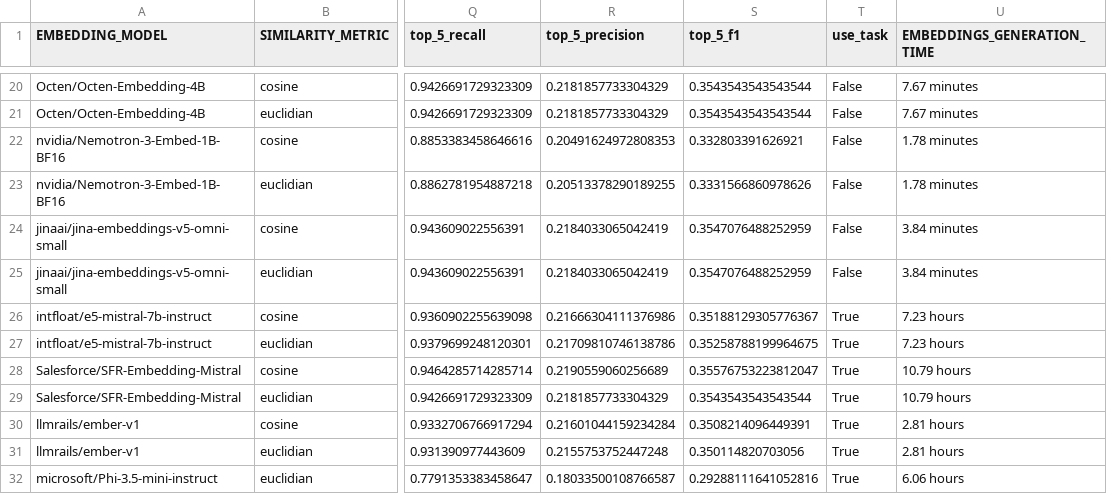
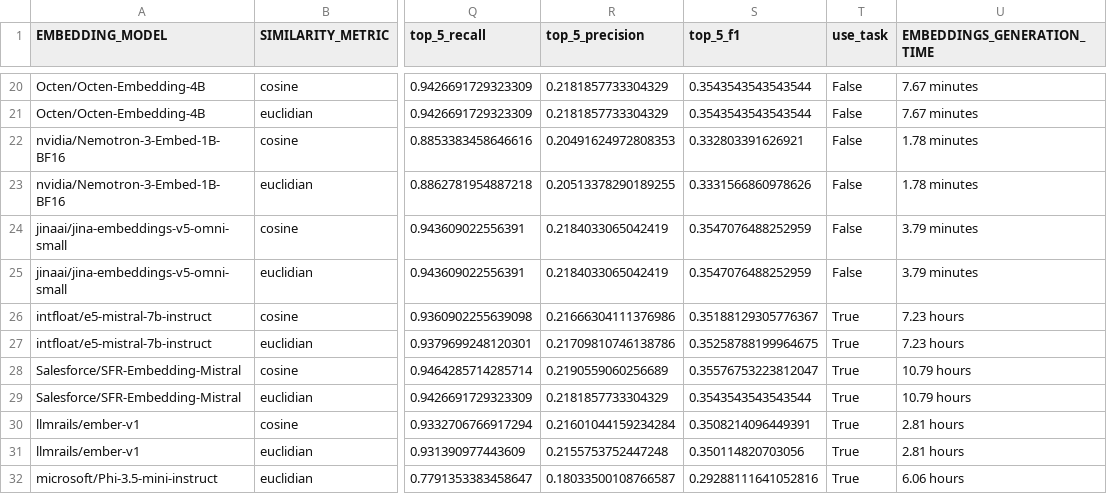
Before and after one commit to panoskorovesis/llms-for-labeling-in-ER, a CSV file: results/D2__embeddings_search_similarities.csv, drawn as a sheet; only a part is shown, gaps mark what is left out; the diff names each change by its address in the sheet, - before the commit and + after, or states it on an @@ line.

Commit message:
Update D2 scores

```diff
--- a/results/D2__embeddings_search_similarities.csv
+++ b/results/D2__embeddings_search_similarities.csv
-U24:U25 (EMBEDDINGS_GENERATION_TIME): 3.84 minutes
+U24:U25 (EMBEDDINGS_GENERATION_TIME): 3.79 minutes
```
